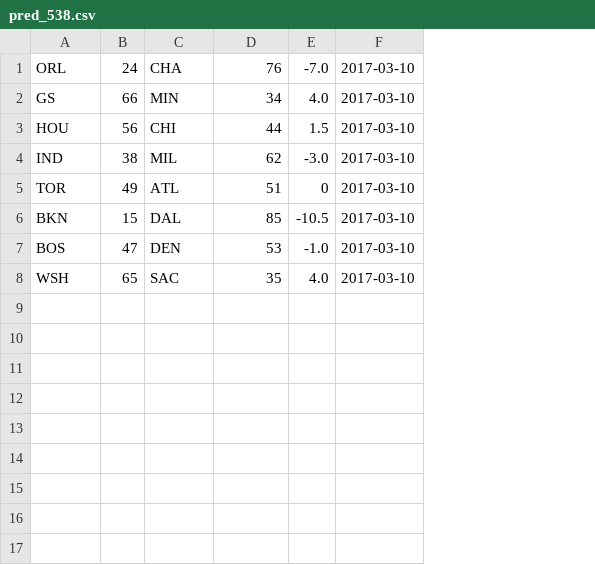
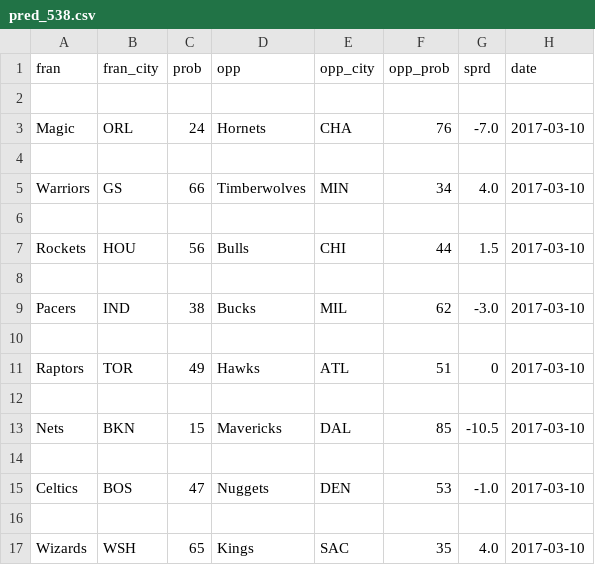
Before and after one commit to a-morr/nbacme, a CSV file: data/pred_538.csv, drawn as a sheet; addresses are those after the commit; the diff names each change by its address in the sheet, - before the commit and + after, or states it on an @@ line.

Commit message:
reformatted pred_538.csv for comparison chart

```diff
--- a/data/pred_538.csv
+++ b/data/pred_538.csv
+column A, row 3: Magic; row 5: Warriors; row 7: Rockets; row 9: Pacers; row 11: Raptors; row 13: Nets; row 15: Celtics; row 17: Wizards
+column D, row 3: Hornets; row 5: Timberwolves; row 7: Bulls; row 9: Bucks; row 11: Hawks; row 13: Mavericks; row 15: Nuggets; row 17: Kings
+row 1: fran | fran_city | prob | opp | opp_city | opp_prob | sprd | date
+row 2: (empty)
+row 4: (empty)
+row 6: (empty)
+row 8: (empty)
+row 10: (empty)
+row 12: (empty)
+row 14: (empty)
+row 16: (empty)
```
